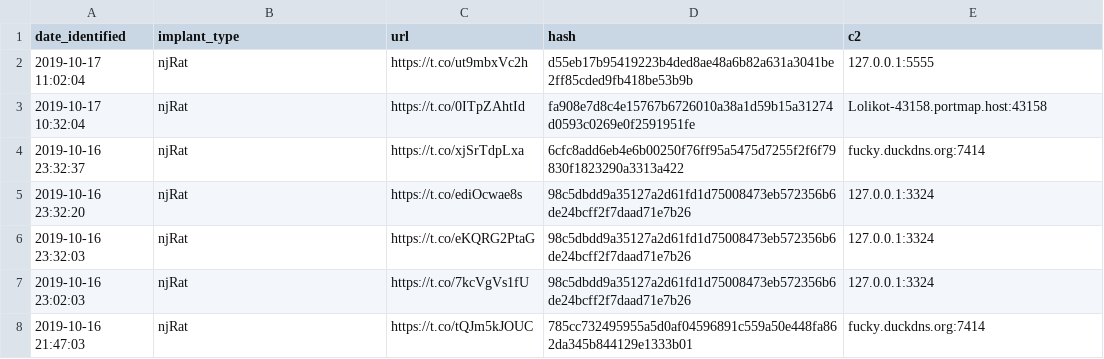
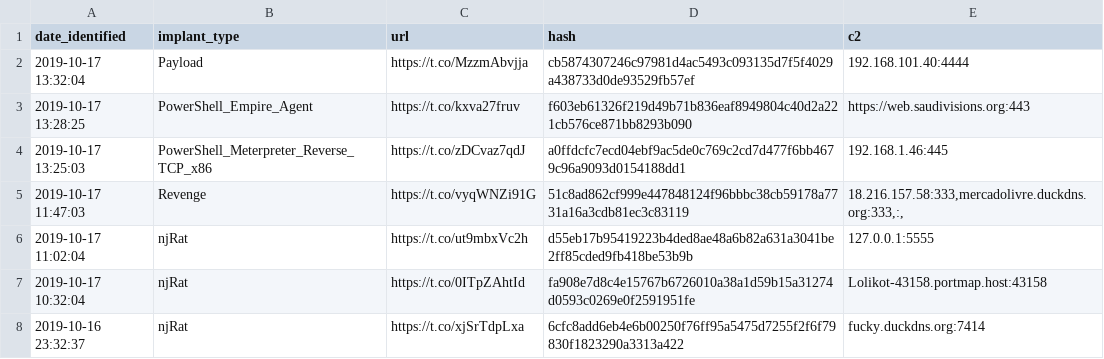
Before and after one commit to signalblur/ScumBots-DataFeed, a CSV file: scumfeed.csv, drawn as a sheet; only a part is shown; the shorter side is filled out with more unchanged rows; the diff names each change by its address in the sheet, - before the commit and + after, or states it on an @@ line.

```diff
--- a/scumfeed.csv
+++ b/scumfeed.csv
+row 2: 2019-10-17 13:32:04 | Payload | https://t.co/MzzmAbvjja | cb5874307246c97981d4ac5493c093135d7f5f4029a438733d0de93529fb57ef | 192.168.101.40:4444
+row 3: 2019-10-17 13:28:25 | PowerShell_Empire_Agent | https://t.co/kxva27fruv | f603eb61326f219d49b71b836eaf8949804c40d2a221cb576ce871bb8293b090 | https://web.saudivisions.org:443
+row 4: 2019-10-17 13:25:03 | PowerShell_Meterpreter_Reverse_TCP_x86 | https://t.co/zDCvaz7qdJ | a0ffdcfc7ecd04ebf9ac5de0c769c2cd7d477f6bb4679c96a9093d0154188dd1 | 192.168.1.46:445
+row 5: 2019-10-17 11:47:03 | Revenge | https://t.co/vyqWNZi91G | 51c8ad862cf999e447848124f96bbbc38cb59178a7731a16a3cdb81ec3c83119 | 18.216.157.58:333,mercadolivre.duckdns.org:333,:,
```
Also changed, not shown: 1 other file.
